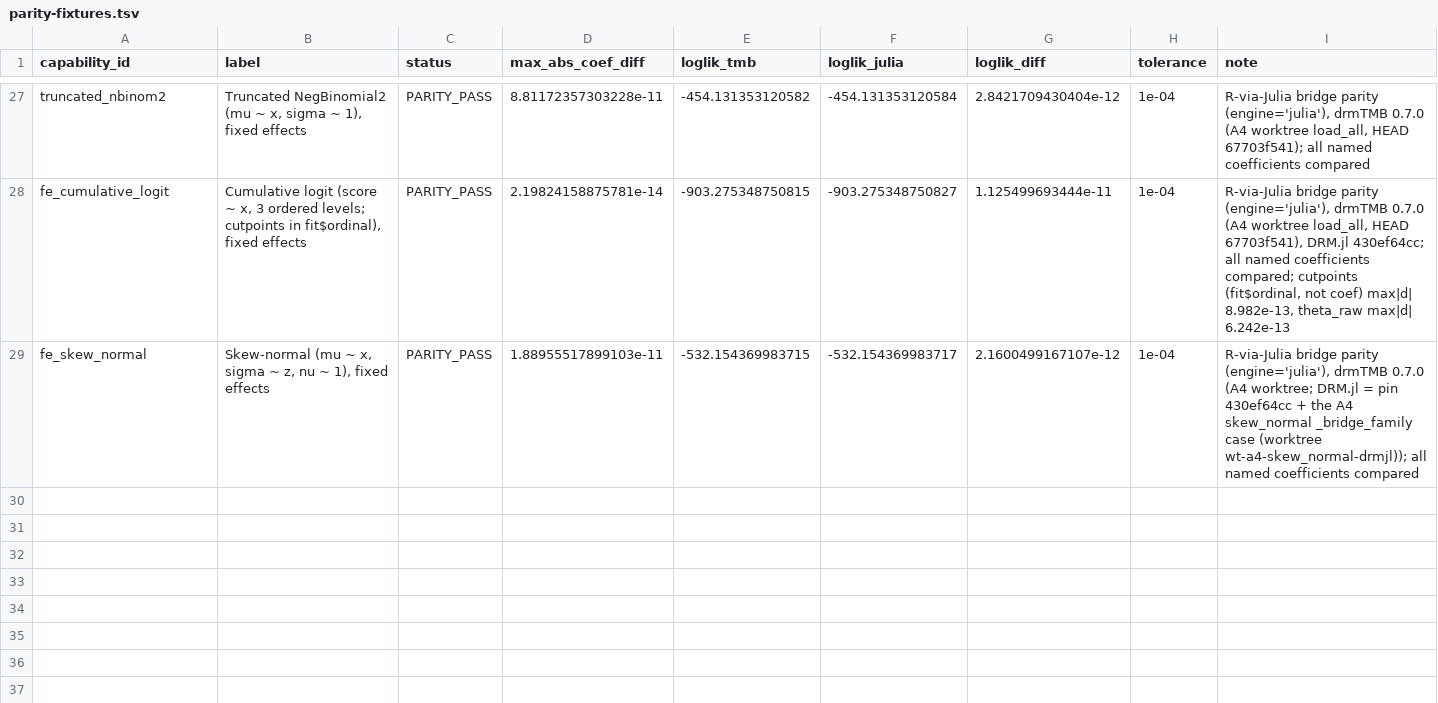
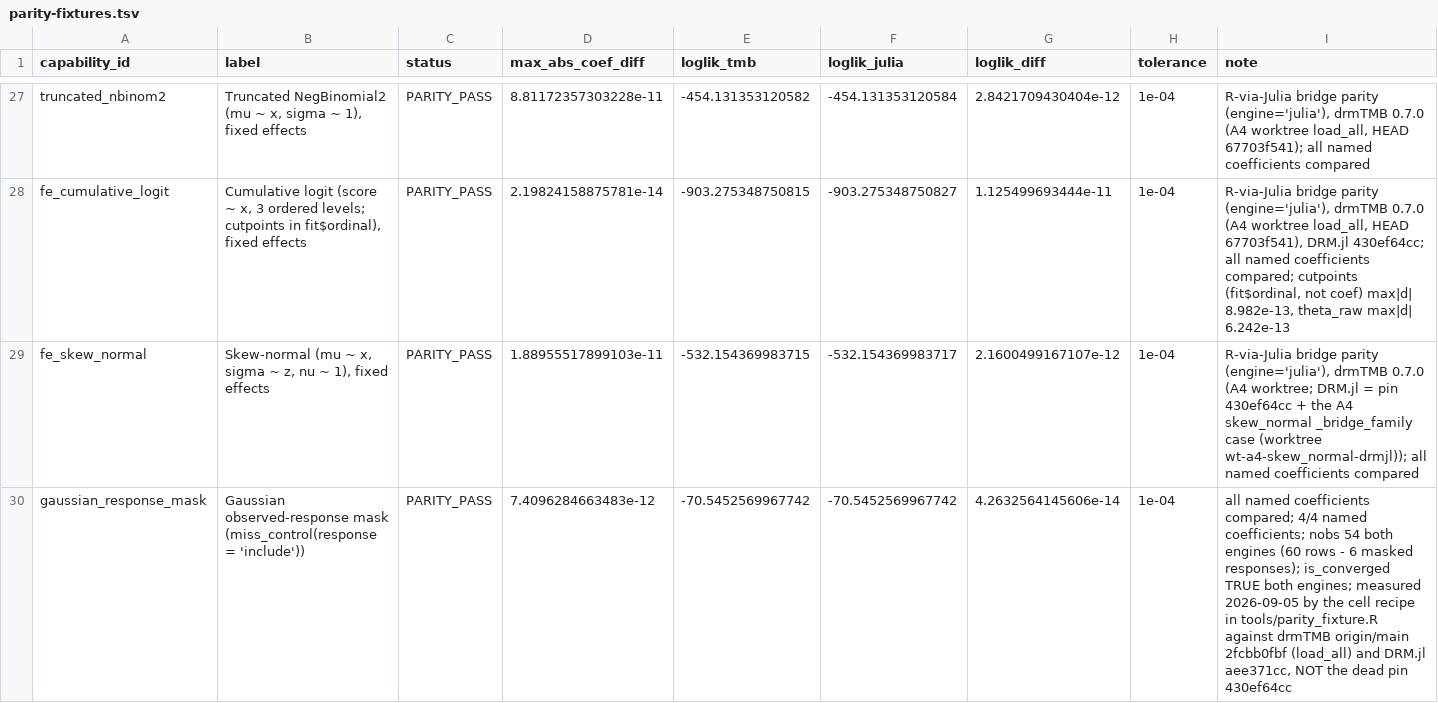
Before and after one commit to itchyshin/DRM.jl, a TSV file: docs/dev-log/evidence/parity-fixtures.tsv, drawn as a sheet; only a part is shown, gaps mark what is left out.

```diff
--- a/docs/dev-log/evidence/parity-fixtures.tsv
+++ b/docs/dev-log/evidence/parity-fixtures.tsv
@@ -29 +29,2 @@ fe_cumulative_logit	Cumulative logit (score ~ x, 3 ordered levels; cutpoints in
 fe_skew_normal	Skew-normal (mu ~ x, sigma ~ z, nu ~ 1), fixed effects	PARITY_PASS	1.88955517899103e-11	-532.154369983715	-532.154369983717	2.1600499167107e-12	1e-04	R-via-Julia bridge parity (engine='julia'), drmTMB 0.7.0 (A4 worktree; DRM.jl = pin 430ef64cc + the A4 skew_normal _bridge_family case (worktree wt-a4-skew_normal-drmjl)); all named coefficients compared
+gaussian_response_mask	Gaussian observed-response mask (miss_control(response = 'include'))	PARITY_PASS	7.4096284663483e-12	-70.5452569967742	-70.5452569967742	4.2632564145606e-14	1e-04	all named coefficients compared; 4/4 named coefficients; nobs 54 both engines (60 rows - 6 masked responses); is_converged TRUE both engines; measured 2026-09-05 by the cell recipe in tools/parity_fixture.R against drmTMB origin/main 2fcbb0fbf (load_all) and DRM.jl aee371cc, NOT the dead pin 430ef64cc
```
Also changed, not shown: 1 other file.
